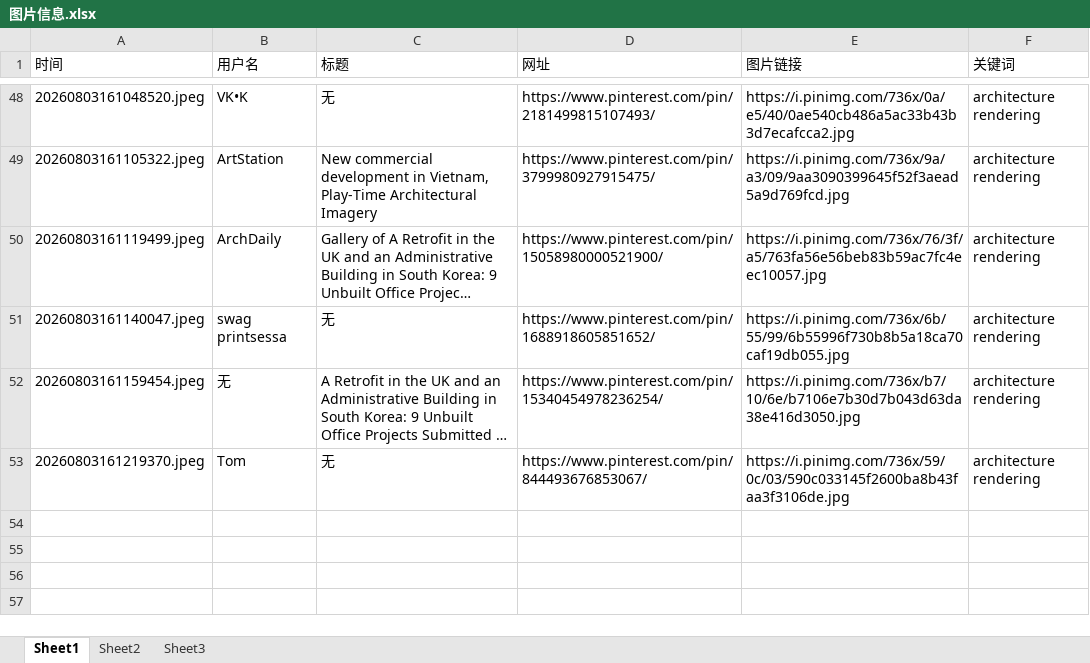
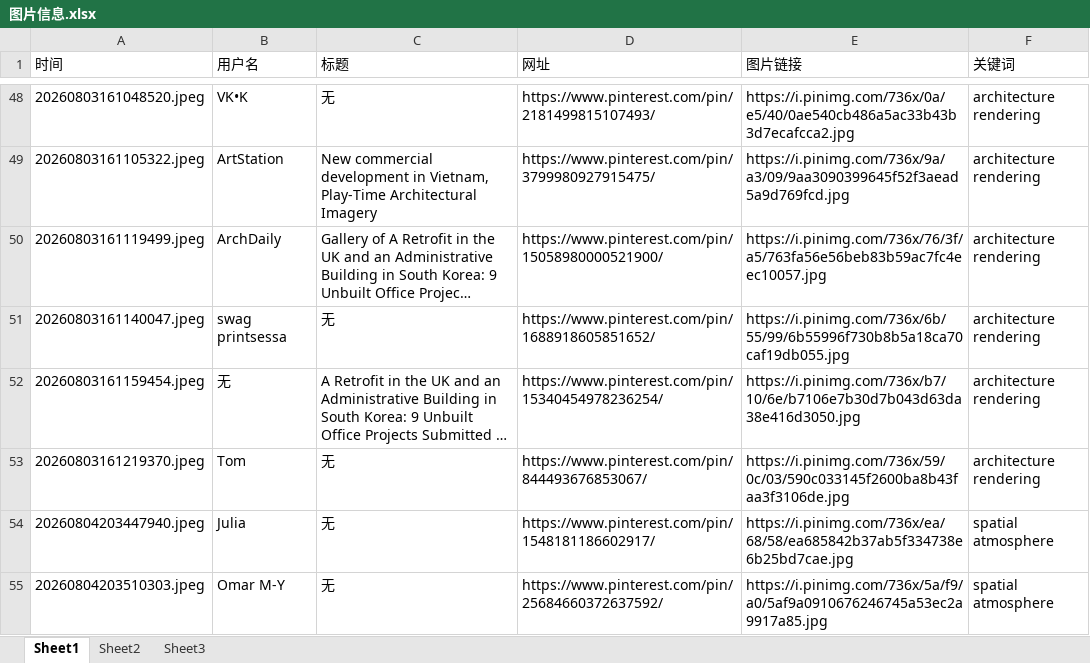
Before and after one commit to Allen-AIPM/build-inspiration-library, an Excel workbook: 图片信息.xlsx, sheet Sheet1, drawn as a sheet; only a part is shown, gaps mark what is left out; long unchanged cells end in …; values as stored, in another font and other column widths than the file's, no borders; the diff names each change by its address in the sheet, - before the commit and + after, or states it on an @@ line.

```diff
--- a/图片信息.xlsx (sheet Sheet1)
+++ b/图片信息.xlsx (sheet Sheet1)
+row 54: 20260804203447940.jpeg | Julia | 无 | https://www.pinterest.com/pin/1548181186602917/ | https://i.pinimg.com/736x/ea/68/58/ea685842b37ab5f334738e6b25bd7cae.jpg | spatial atmosphere
+row 55: 20260804203510303.jpeg | Omar M-Y | 无 | https://www.pinterest.com/pin/25684660372637592/ | https://i.pinimg.com/736x/5a/f9/a0/5af9a0910676246745a53ec2a9917a85.jpg | spatial atmosphere
```
Also changed, not shown: 8 other files.
